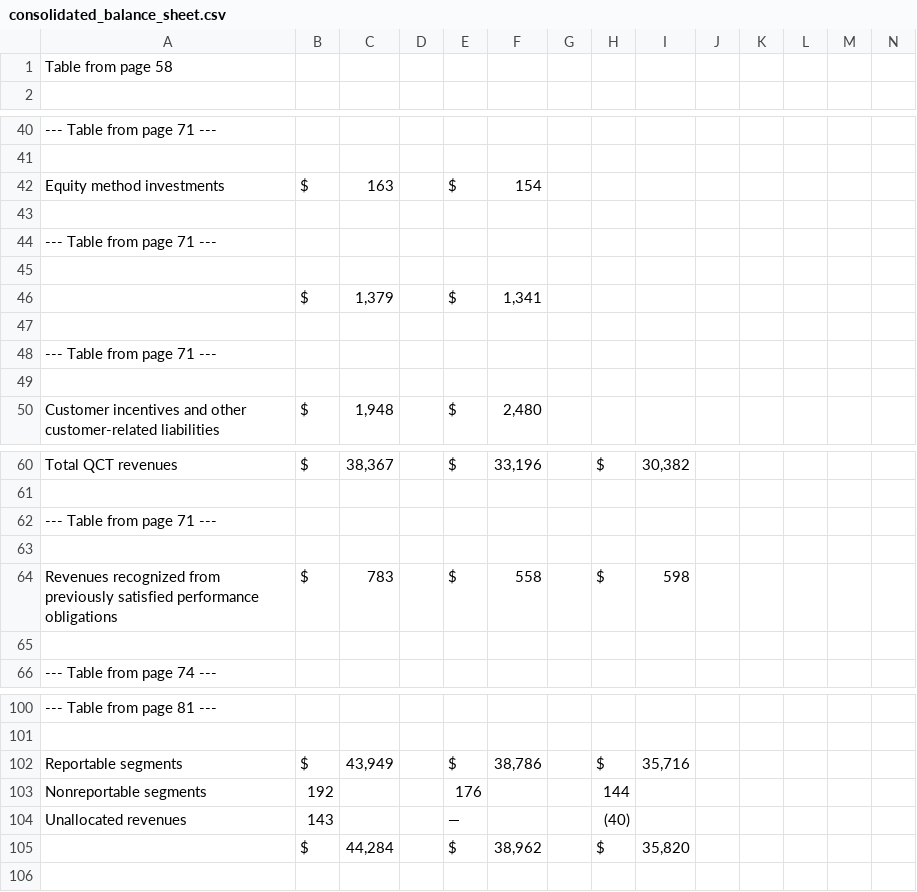
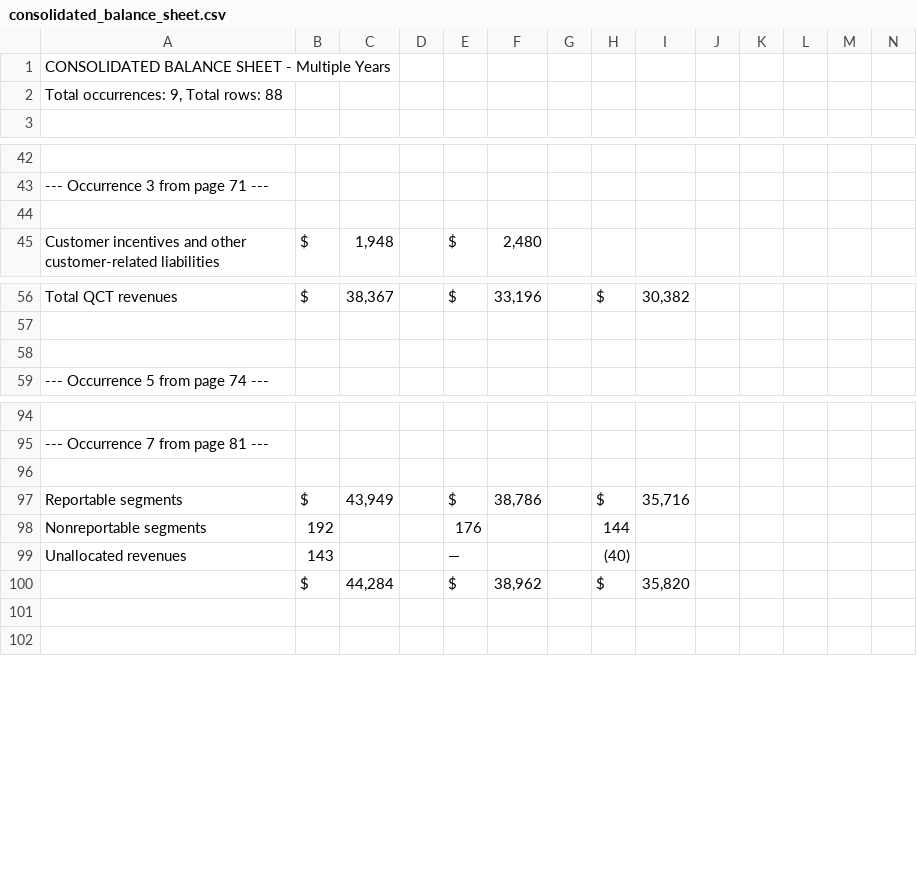
Before and after one commit to prescottcassy/Finance_Report_AI_Project, a CSV file: data/Qualcomm/extracted/consolidated_balance_sheet.csv, drawn as a sheet; only a part is shown, gaps mark what is left out; removed rows and columns are numbered as before the commit, all else as after; rows hold the shown columns only; the diff covers the shown part only; the diff names each change by its address in the sheet, - before the commit and + after, or states it on an @@ line.

```diff
--- a/data/Qualcomm/extracted/consolidated_balance_sheet.csv
+++ b/data/Qualcomm/extracted/consolidated_balance_sheet.csv
@@ row 44 moved to row 1: CONSOLIDATED BALANCE SHEET - Multiple Ye… @@
@@ column A renumbered between rows 2 and 117 @@
-row 42: Equity method investments | $ | 163 |  | $ | 154
-row 43: (empty)
-row 45: (empty)
-row 46:  | $ | 1,379 |  | $ | 1,341
-row 47: (empty)
-row 48: --- Table from page 71 ---
-row 62: --- Table from page 71 ---
-row 63: (empty)
-row 64: Revenues recognized from previously satisfied performance obligations | $ | 783 |  | $ | 558 |  | $ | 598
+row 96: (empty)
+row 101: (empty)
```
Also changed, not shown: 4 added rows elsewhere in this file, data/Qualcomm/extracted/cash_flows.csv, data/Qualcomm/extracted/income_statement.csv, 7 other files.
